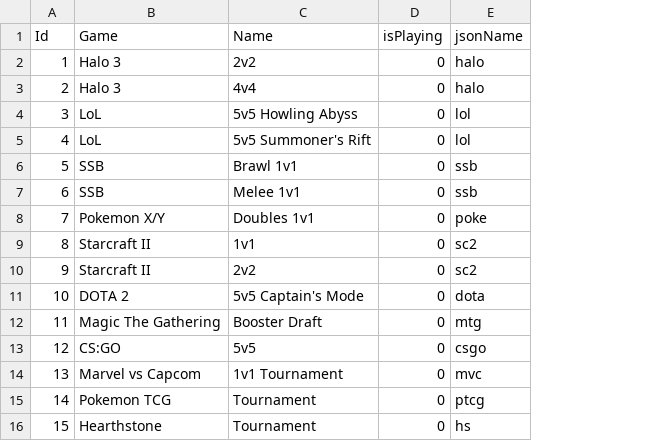
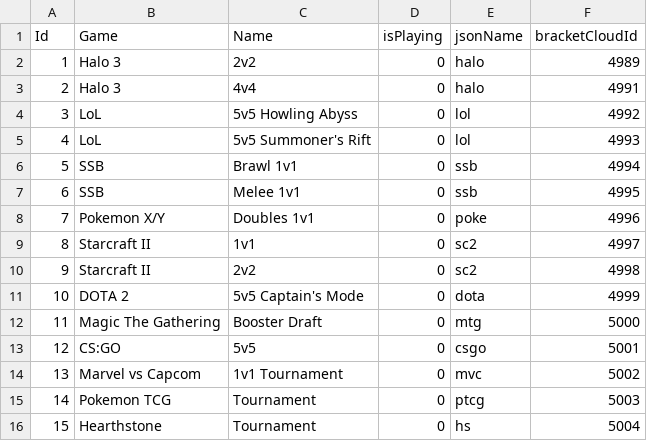
Before and after one commit to FoxxMD/agora, a CSV file: mySQL/tournament data.csv, drawn as a sheet; the diff names each change by its address in the sheet, - before the commit and + after, or states it on an @@ line.

Commit message:
Added bracketcloudid to tournaments table and tournaments data Added bracketcloud to stored procs refactored php for bracketcloud

```diff
--- a/mySQL/tournament data.csv
+++ b/mySQL/tournament data.csv
+column F (bracketCloudId), rows 2-16: 4989 | 4991 | 4992 | 4993 | 4994 | 4995 | 4996 | 4997 | 4998 | 4999 | 5000 | 5001 | 5002 | 5003 | 5004
```
Also changed, not shown: 5 other files.
